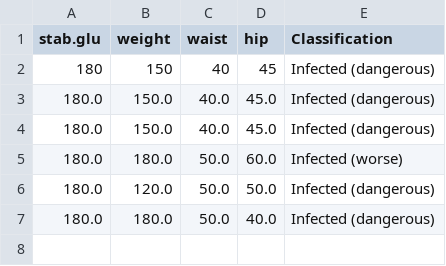
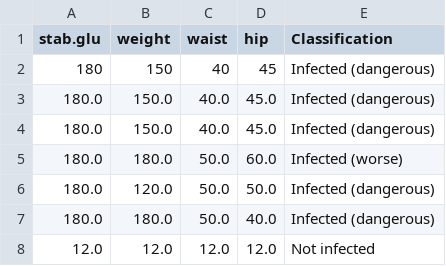
Before and after one commit to scythe71/klasifikasi_diabetes, a CSV file: prediksi_data_baru.csv, drawn as a sheet; the diff names each change by its address in the sheet, - before the commit and + after, or states it on an @@ line.

Commit message:
Merge local project with remote repository

```diff
--- a/prediksi_data_baru.csv
+++ b/prediksi_data_baru.csv
+row 8: 12.0 | 12.0 | 12.0 | 12.0 | Not infected
```
